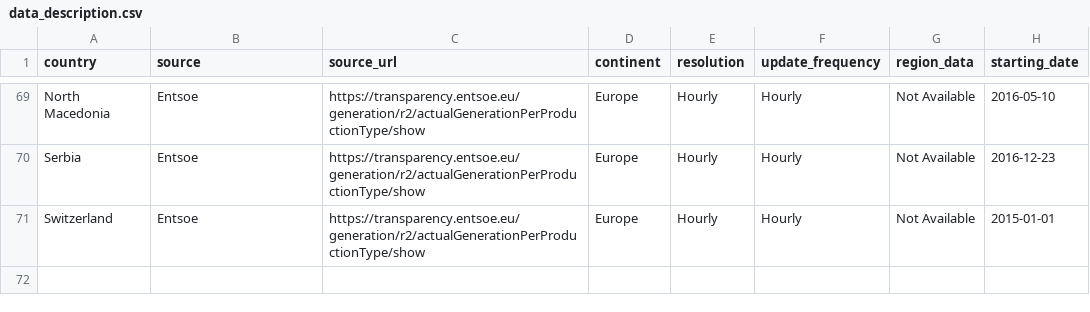
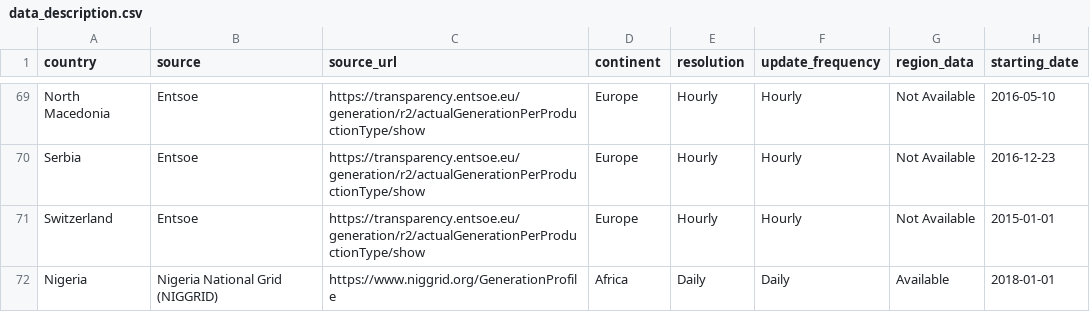
Before and after one commit to KowComical/CM_Power_Website, a CSV file: data/data_description.csv, drawn as a sheet; only a part is shown, gaps mark what is left out.

Commit message:
Restore Nigeria website metadata

```diff
--- a/data/data_description.csv
+++ b/data/data_description.csv
@@ -71 +71,2 @@ Serbia,Entsoe,https://transparency.entsoe.eu/generation/r2/actualGenerationPerPr
 Switzerland,Entsoe,https://transparency.entsoe.eu/generation/r2/actualGenerationPerProductionType/show,Europe,Hourly,Hourly,Not Available,2015-01-01
+Nigeria,Nigeria National Grid (NIGGRID),https://www.niggrid.org/GenerationProfile,Africa,Daily,Daily,Available,2018-01-01
```
Also changed, not shown: 1 other file.
